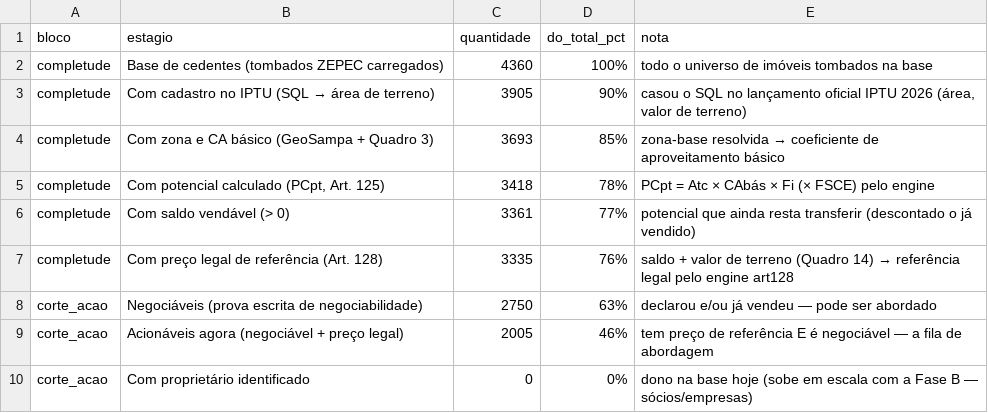
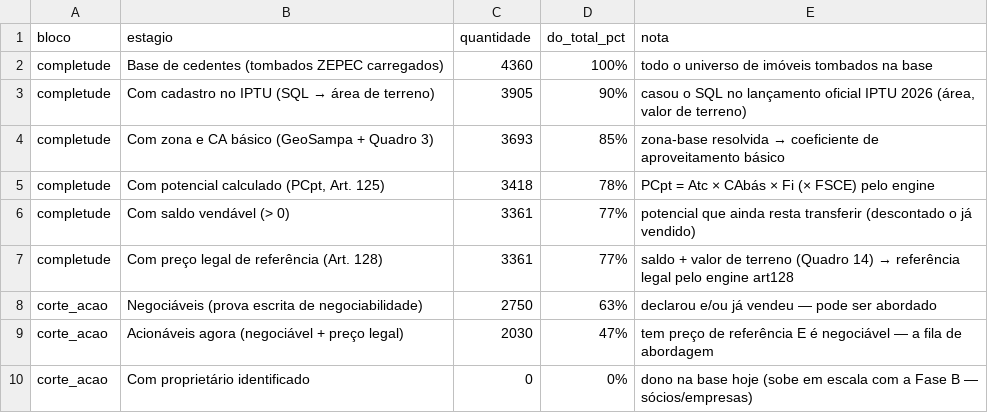
Before and after one commit to bitsuki1/potencial-urbano-unidade-de-negocios, a CSV file: zepec/ferramenta/funil.csv, drawn as a sheet.

```diff
--- a/zepec/ferramenta/funil.csv
+++ b/zepec/ferramenta/funil.csv
@@ -6,5 +6,5 @@ completude,"Com potencial calculado (PCpt, Art. 125)",3418,78%,PCpt = Atc × CAb
 completude,Com saldo vendável (> 0),3361,77%,potencial que ainda resta transferir (descontado o já vendido)
-completude,Com preço legal de referência (Art. 128),3335,76%,saldo + valor de terreno (Quadro 14) → referência legal pelo engine art128
+completude,Com preço legal de referência (Art. 128),3361,77%,saldo + valor de terreno (Quadro 14) → referência legal pelo engine art128
 corte_acao,Negociáveis (prova escrita de negociabilidade),2750,63%,declarou e/ou já vendeu — pode ser abordado
-corte_acao,Acionáveis agora (negociável + preço legal),2005,46%,tem preço de referência E é negociável — a fila de abordagem
+corte_acao,Acionáveis agora (negociável + preço legal),2030,47%,tem preço de referência E é negociável — a fila de abordagem
 corte_acao,Com proprietário identificado,0,0%,dono na base hoje (sobe em escala com a Fase B — sócios/empresas)
```
Also changed, not shown: 2 other files.
